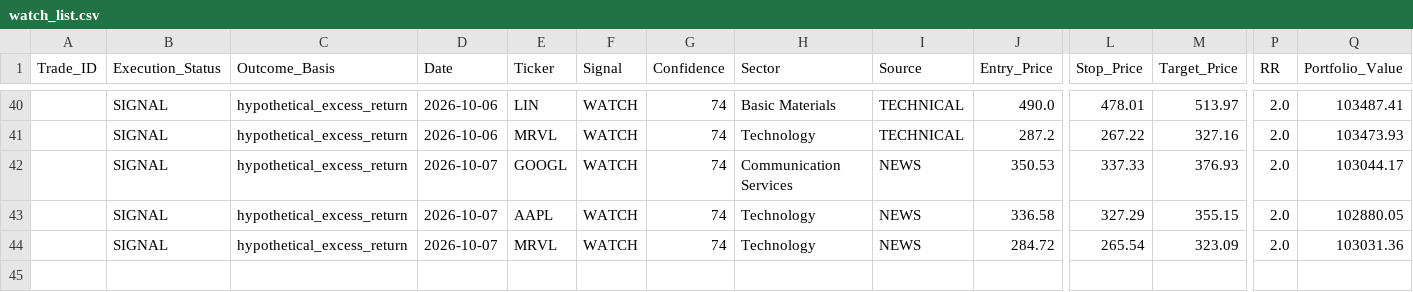
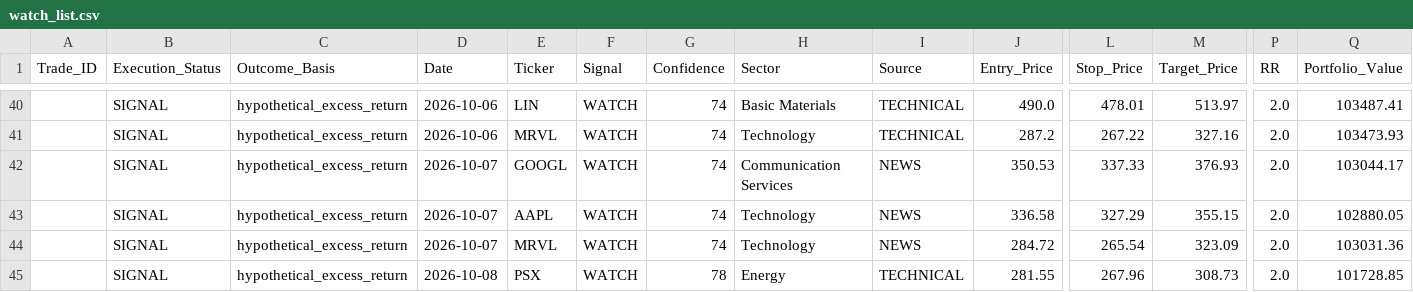
Before and after one commit to Vishvesh-Trivedi/LLM-Portfolio-Manager, a CSV file: StockScreener/watch_list.csv, drawn as a sheet; only a part is shown, gaps mark what is left out; rows hold the shown columns only; the diff names each change by its address in the sheet, - before the commit and + after, or states it on an @@ line.

```diff
--- a/StockScreener/watch_list.csv
+++ b/StockScreener/watch_list.csv
+row 45:  | SIGNAL | hypothetical_excess_return | 2026-10-08 | PSX | WATCH | 78 | Energy | TECHNICAL | 281.55 | 267.96 | 308.73 | 2.0 | 101728.85
```
Also changed, not shown: StockScreener/rules_log.csv, 4 other files.
